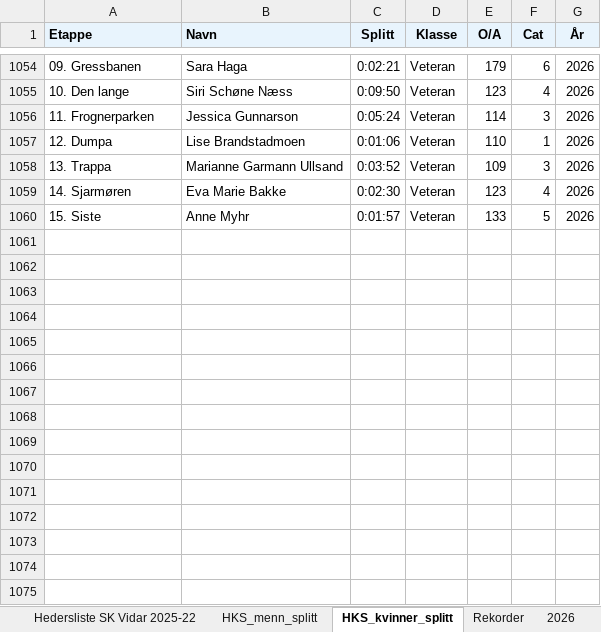
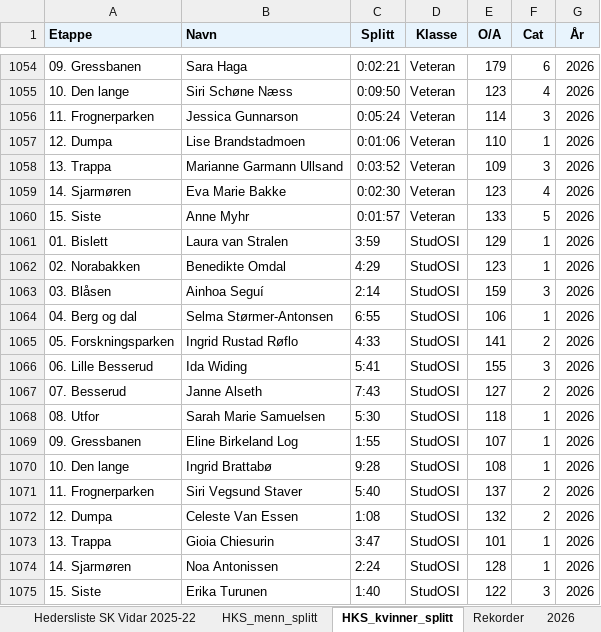
Before and after one commit to gustavByte/hksstats-skv-osif, an Excel workbook: HKS-resultater 2022 – d.d..xlsx, sheet HKS_kvinner_splitt, drawn as a sheet; only a part is shown, gaps mark what is left out; values as stored, in another font and other column widths than the file's, no borders; the diff names each change by its address in the sheet, - before the commit and + after, or states it on an @@ line.

```diff
--- a/HKS-resultater 2022 – d.d..xlsx (sheet HKS_kvinner_splitt)
+++ b/HKS-resultater 2022 – d.d..xlsx (sheet HKS_kvinner_splitt)
+row 1061: 01. Bislett | Laura van Stralen | 3:59 | StudOSI | 129 | 1 | 2026
+row 1062: 02. Norabakken | Benedikte Omdal | 4:29 | StudOSI | 123 | 1 | 2026
+row 1063: 03. Blåsen | Ainhoa Seguí | 2:14 | StudOSI | 159 | 3 | 2026
+row 1064: 04. Berg og dal | Selma Størmer-Antonsen | 6:55 | StudOSI | 106 | 1 | 2026
+row 1065: 05. Forskningsparken | Ingrid Rustad Røflo | 4:33 | StudOSI | 141 | 2 | 2026
+row 1066: 06. Lille Besserud | Ida Widing | 5:41 | StudOSI | 155 | 3 | 2026
+row 1067: 07. Besserud | Janne Alseth | 7:43 | StudOSI | 127 | 2 | 2026
+row 1068: 08. Utfor | Sarah Marie Samuelsen | 5:30 | StudOSI | 118 | 1 | 2026
+row 1069: 09. Gressbanen | Eline Birkeland Log | 1:55 | StudOSI | 107 | 1 | 2026
+row 1070: 10. Den lange | Ingrid Brattabø | 9:28 | StudOSI | 108 | 1 | 2026
+row 1071: 11. Frognerparken | Siri Vegsund Staver | 5:40 | StudOSI | 137 | 2 | 2026
+row 1072: 12. Dumpa | Celeste Van Essen | 1:08 | StudOSI | 132 | 2 | 2026
+row 1073: 13. Trappa | Gioia Chiesurin | 3:47 | StudOSI | 101 | 1 | 2026
+row 1074: 14. Sjarmøren | Noa Antonissen | 2:24 | StudOSI | 128 | 1 | 2026
+row 1075: 15. Siste | Erika Turunen | 1:40 | StudOSI | 122 | 3 | 2026
```
Also changed, not shown: sheet 2026, sheet HKS_menn_splitt, 42 other files.
